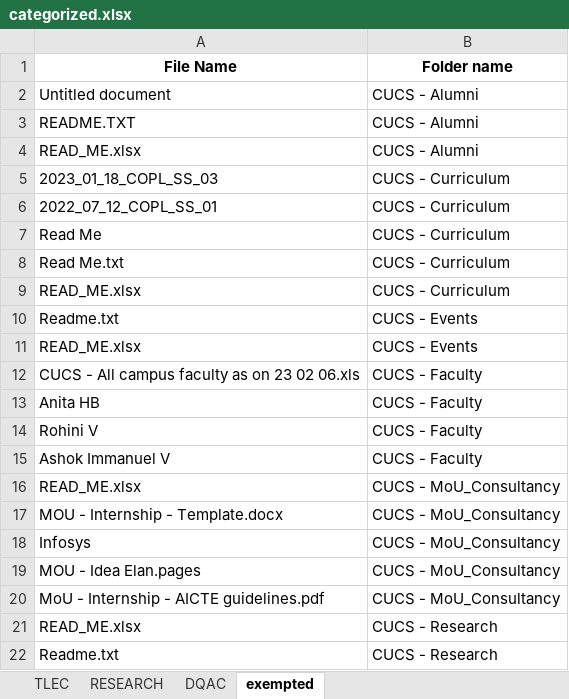
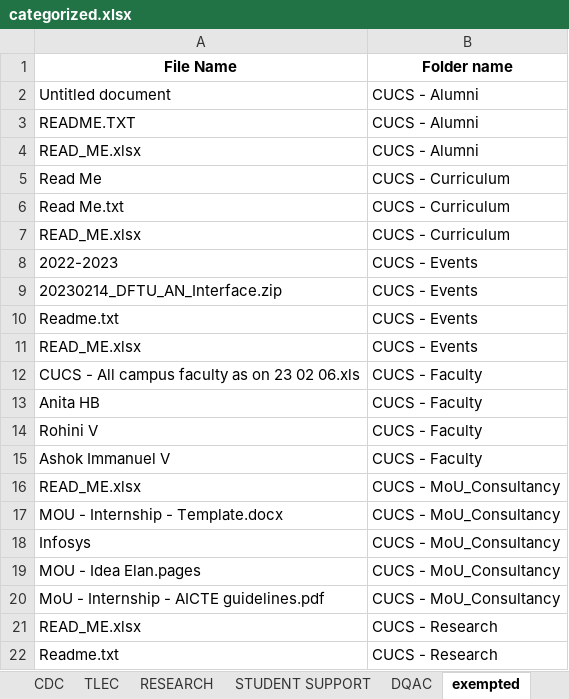
Before and after one commit to TheParadox543/Project_DriveReader, an Excel workbook: project_drivereader/data/categorized.xlsx, sheet exempted, drawn as a sheet; values as stored, in another font and other column widths than the file's, no borders; removed rows and columns are numbered as before the commit, all else as after; the diff names each change by its address in the sheet, - before the commit and + after, or states it on an @@ line.

Commit message:
fixed header, refactor
Header in NAAC excel was displaying wrong.
Removing empty keys for data dict pos changed.

```diff
--- a/project_drivereader/data/categorized.xlsx (sheet exempted)
+++ b/project_drivereader/data/categorized.xlsx (sheet exempted)
+sheet tab: CDC
+sheet tab: STUDENT SUPPORT
-row 5: 2023_01_18_COPL_SS_03 | CUCS - Curriculum
-row 6: 2022_07_12_COPL_SS_01 | CUCS - Curriculum
+row 8: 2022-2023 | CUCS - Events
+row 9: 20230214_DFTU_AN_Interface.zip | CUCS - Events
```
Also changed, not shown: sheet DQAC, project_drivereader/data/doc_classification.xlsx, project_drivereader/data/naac.xlsx, 3 other files.
